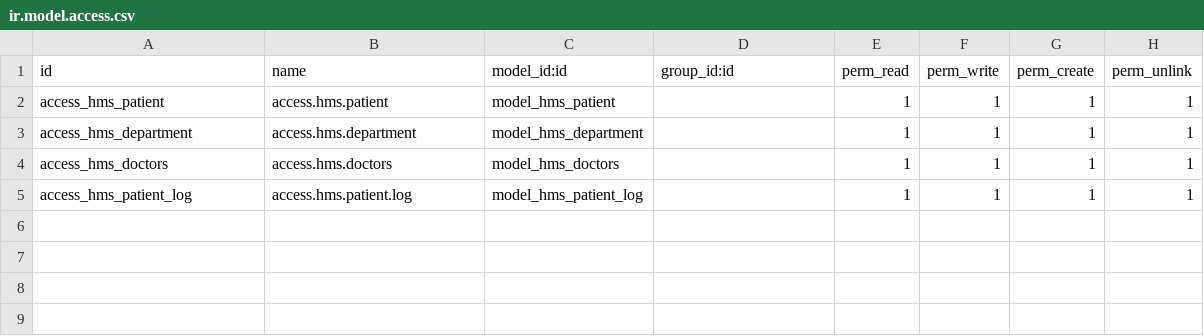
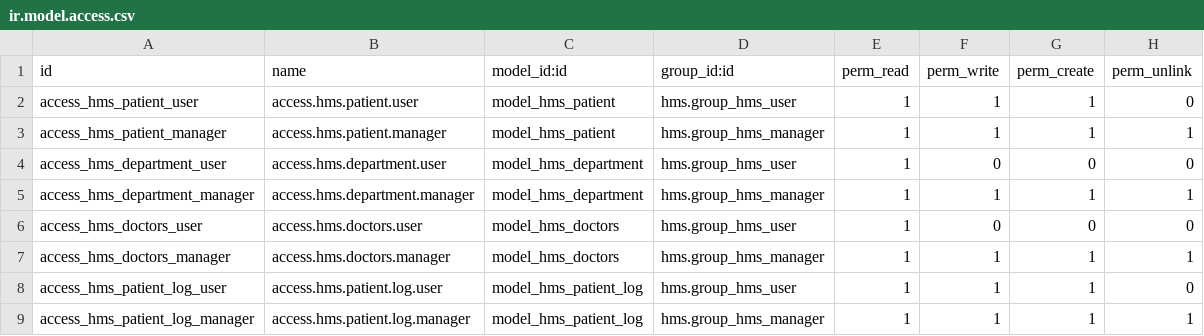
Before and after one commit to abdulazimRabie/odoo_iti_labs, a CSV file: custom_addons/hms/security/ir.model.access.csv, drawn as a sheet.

Commit message:
lab3: privilages, report for patient

```diff
--- a/custom_addons/hms/security/ir.model.access.csv
+++ b/custom_addons/hms/security/ir.model.access.csv
@@ -1,5 +1,9 @@
 id,name,model_id:id,group_id:id,perm_read,perm_write,perm_create,perm_unlink
-access_hms_patient,access.hms.patient,model_hms_patient,,1,1,1,1
-access_hms_department,access.hms.department,model_hms_department,,1,1,1,1
-access_hms_doctors,access.hms.doctors,model_hms_doctors,,1,1,1,1
-access_hms_patient_log,access.hms.patient.log,model_hms_patient_log,,1,1,1,1
+access_hms_patient_user,access.hms.patient.user,model_hms_patient,hms.group_hms_user,1,1,1,0
+access_hms_patient_manager,access.hms.patient.manager,model_hms_patient,hms.group_hms_manager,1,1,1,1
+access_hms_department_user,access.hms.department.user,model_hms_department,hms.group_hms_user,1,0,0,0
+access_hms_department_manager,access.hms.department.manager,model_hms_department,hms.group_hms_manager,1,1,1,1
+access_hms_doctors_user,access.hms.doctors.user,model_hms_doctors,hms.group_hms_user,1,0,0,0
+access_hms_doctors_manager,access.hms.doctors.manager,model_hms_doctors,hms.group_hms_manager,1,1,1,1
+access_hms_patient_log_user,access.hms.patient.log.user,model_hms_patient_log,hms.group_hms_user,1,1,1,0
+access_hms_patient_log_manager,access.hms.patient.log.manager,model_hms_patient_log,hms.group_hms_manager,1,1,1,1
```
Also changed, not shown: 6 other files.
